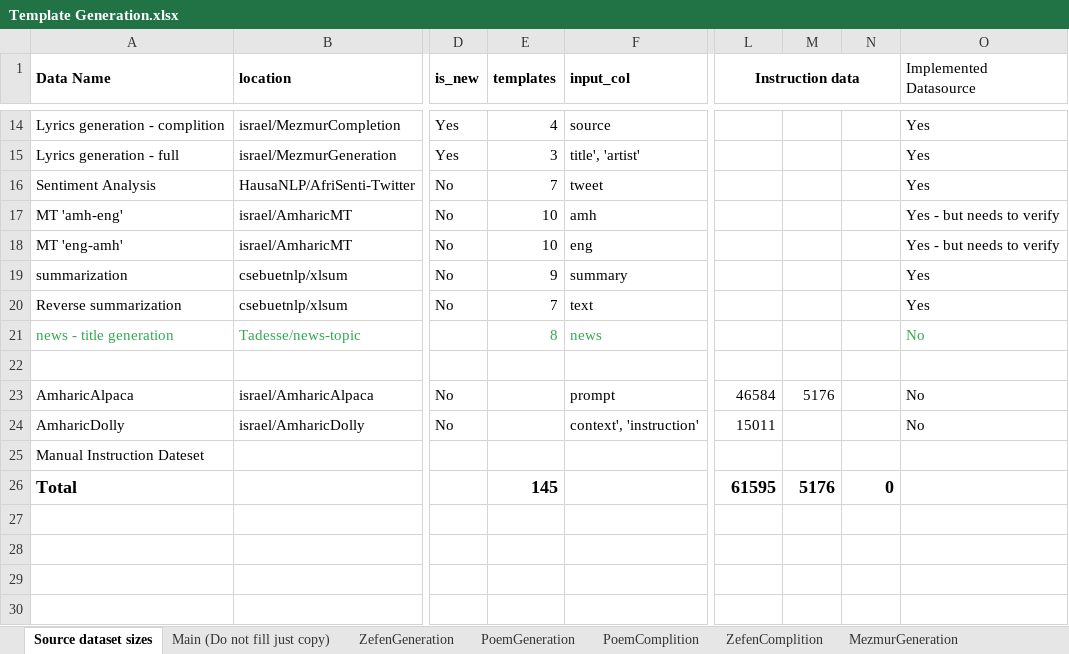
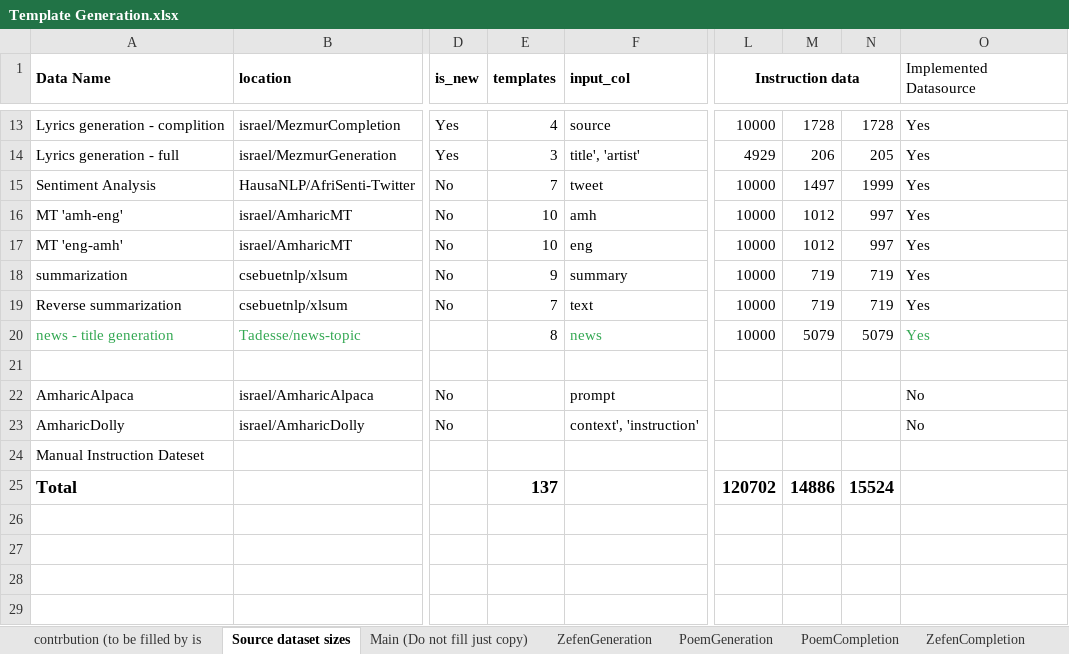
Before and after one commit to EthioNLP/afri-sft-data, an Excel workbook: resources/Template Generation.xlsx, sheet Source dataset sizes, drawn as a sheet; only a part is shown, gaps mark what is left out; values as stored, in another font and other column widths than the file's, no borders; charts and pictures not drawn; addresses are those after the commit; the diff covers the shown part only; the diff names each change by its address in the sheet, - before the commit and + after, or states it on an @@ line.

Commit message:
source added

```diff
--- a/resources/Template Generation.xlsx (sheet Source dataset sizes)
+++ b/resources/Template Generation.xlsx (sheet Source dataset sizes)
-sheet tab: ZefenComplition
+sheet tab: PoemCompletion
-sheet tab: PoemComplition
+sheet tab: contrbution (to be filled by is
+sheet tab: ZefenCompletion
-L13 (Instruction data): (empty)
+L13 (Instruction data): 10000
-M13: (empty)
+M13: 1728
-N13: (empty)
+N13: 1728
-L14 (Instruction data): (empty)
+L14 (Instruction data): 4929
-M14: (empty)
+M14: 206
-N14: (empty)
+N14: 205
-L15:L20 (Instruction data): (empty)
+L15:L20 (Instruction data): 10000
-M15: (empty)
+M15: 1497
-N15: (empty)
+N15: 1999
-M16:M17: (empty)
+M16:M17: 1012
-N16:N17: (empty)
+N16:N17: 997
-O16:O17 (Implemented Datasource): Yes - but needs to verify
+O16:O17 (Implemented Datasource): Yes
-M18:M19: (empty)
+M18:M19: 719
-N18:N19: (empty)
+N18:N19: 719
-E20 text colour: #34A853
+E20 text colour: black
-M20: (empty)
+M20: 5079
-N20: (empty)
+N20: 5079
-O20 (Implemented Datasource): No
+O20 (Implemented Datasource): Yes
-L22 (Instruction data): 46584
+L22 (Instruction data): (empty)
-M22: 5176
+M22: (empty)
-L23 (Instruction data): 15011
+L23 (Instruction data): (empty)
-E25 (templates): 145
+E25 (templates): 137
-L25 (Instruction data): 61595
+L25 (Instruction data): 120702
-M25: 5176
+M25: 14886
-N25: 0
+N25: 15524
```
Also changed, not shown: 33 edited cells and cell formats elsewhere in this sheet, sheet PoemCompletion, sheet PoemGeneration, formulas that keep their value, hidden cells, charts or pictures, 3 other files.
